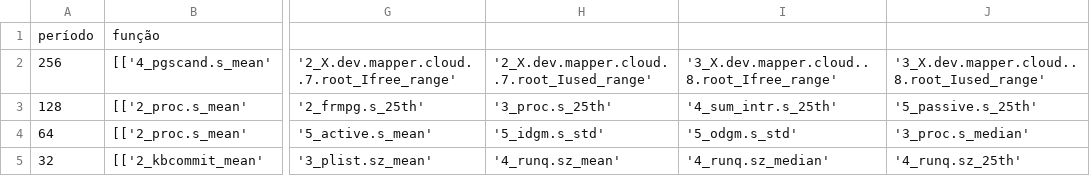
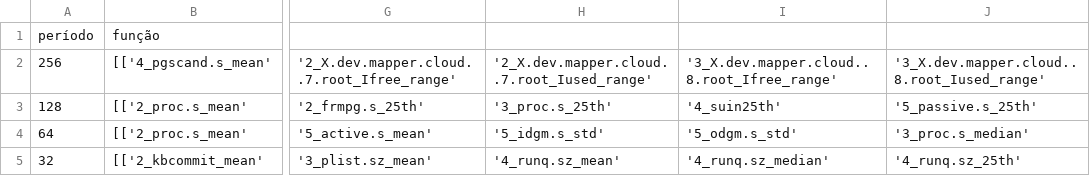
Before and after one commit to DaviVilarinho/ic-intervalo-qos, a CSV file: distrib_tptt_experiment_y_original/2025-01-20T17:47:12/best_k.csv, drawn as a sheet; only a part is shown, gaps mark what is left out; the diff names each change by its address in the sheet, - before the commit and + after, or states it on an @@ line.

```diff
--- a/distrib_tptt_experiment_y_original/2025-01-20T17:47:12/best_k.csv
+++ b/distrib_tptt_experiment_y_original/2025-01-20T17:47:12/best_k.csv
-I3: '4_sum_intr.s_25th'
+I3: '4_suin25th'
```
Also changed, not shown: 1 other file.
